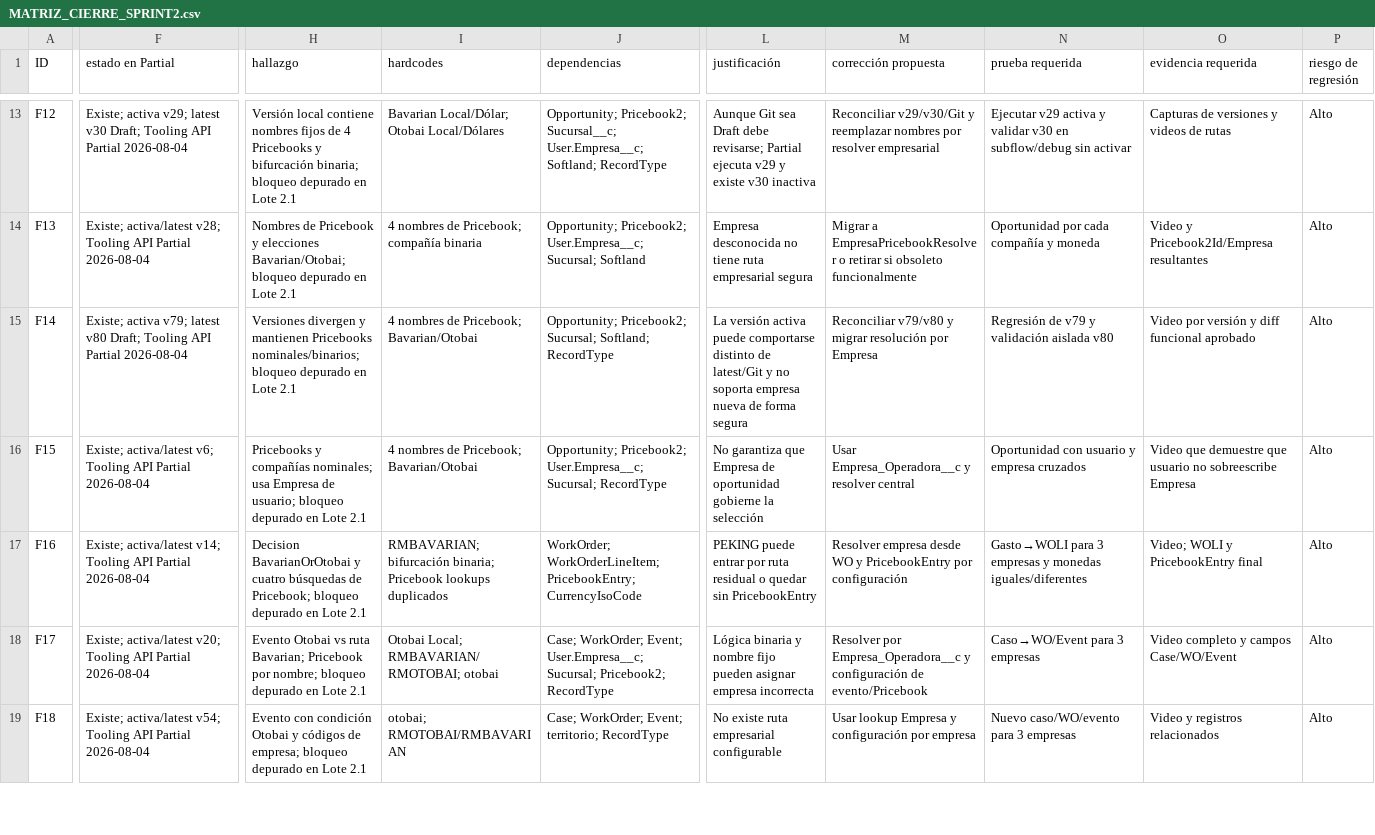
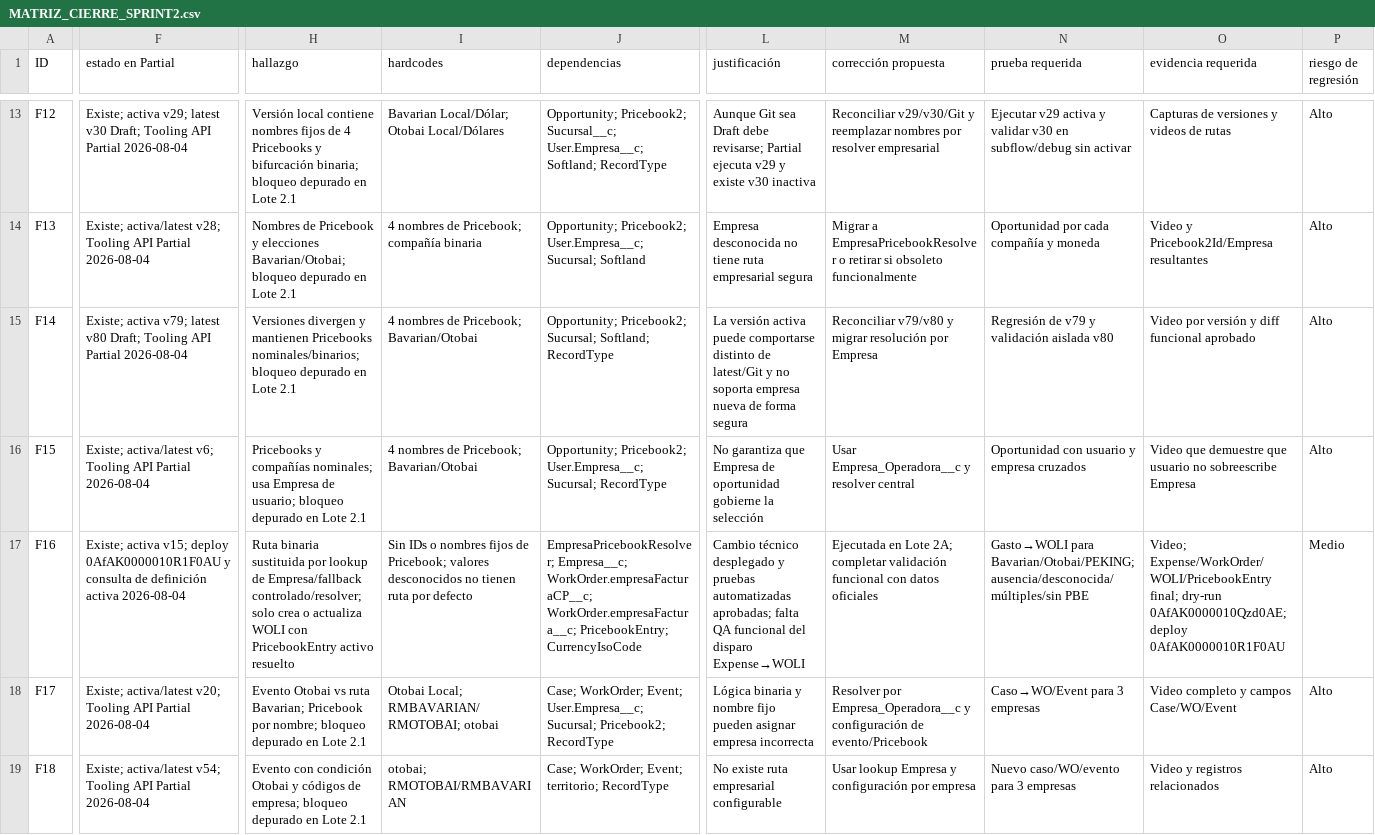
Before and after one commit to Peseck89/RedMotorsPartial, a CSV file: docs/empresa-marcas-chinas/MATRIZ_CIERRE_SPRINT2.csv, drawn as a sheet; only a part is shown, gaps mark what is left out; the diff covers the shown part only; the diff names each change by its address in the sheet, - before the commit and + after, or states it on an @@ line.

Commit message:
feat(sprint2): refactor executable company flows

```diff
--- a/docs/empresa-marcas-chinas/MATRIZ_CIERRE_SPRINT2.csv
+++ b/docs/empresa-marcas-chinas/MATRIZ_CIERRE_SPRINT2.csv
-F17 (estado en Partial): Existe; activa/latest v14; Tooling API Partial 2026-08-04
+F17 (estado en Partial): Existe; activa v15; deploy 0AfAK0000010R1F0AU y consulta de definición activa 2026-08-04
-H17 (hallazgo): Decision BavarianOrOtobai y cuatro búsquedas de Pricebook; bloqueo depurado en Lote 2.1
+H17 (hallazgo): Ruta binaria sustituida por lookup de Empresa/fallback controlado/resolver; solo crea o actualiza WOLI con PricebookEntry activo resuelto
-I17 (hardcodes): RMBAVARIAN; bifurcación binaria; Pricebook lookups duplicados
+I17 (hardcodes): Sin IDs o nombres fijos de Pricebook; valores desconocidos no tienen ruta por defecto
-J17 (dependencias): WorkOrder; WorkOrderLineItem; PricebookEntry; CurrencyIsoCode
+J17 (dependencias): EmpresaPricebookResolver; Empresa__c; WorkOrder.empresaFacturaCP__c; WorkOrder.empresaFactura__c; PricebookEntry; CurrencyIsoCode
-L17 (justificación): PEKING puede entrar por ruta residual o quedar sin PricebookEntry
+L17 (justificación): Cambio técnico desplegado y pruebas automatizadas aprobadas; falta QA funcional del disparo Expense→WOLI
-M17 (corrección propuesta): Resolver empresa desde WO y PricebookEntry por configuración
+M17 (corrección propuesta): Ejecutada en Lote 2A; completar validación funcional con datos oficiales
-N17 (prueba requerida): Gasto→WOLI para 3 empresas y monedas iguales/diferentes
+N17 (prueba requerida): Gasto→WOLI para Bavarian/Otobai/PEKING; ausencia/desconocida/múltiples/sin PBE
-O17 (evidencia requerida): Video; WOLI y PricebookEntry final
+O17 (evidencia requerida): Video; Expense/WorkOrder/WOLI/PricebookEntry final; dry-run 0AfAK0000010Qzd0AE; deploy 0AfAK0000010R1F0AU
-P17 (riesgo de regresión): Alto
+P17 (riesgo de regresión): Medio
```
Also changed, not shown: 30 edited cells elsewhere in this file, 4 other files.
